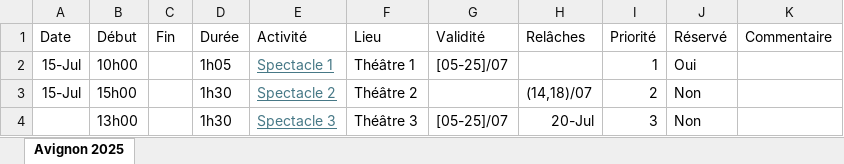
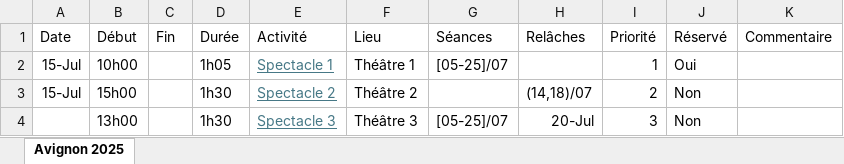
Before and after one commit to jnicoloso-91/PlanifAvignonOff_PWA, an Excel workbook: Modèle Excel.xlsx, sheet Avignon 2025, drawn as a sheet; values as stored, in another font and other column widths than the file's, no borders; conditional formats not drawn; the diff names each change by its address in the sheet, - before the commit and + after, or states it on an @@ line.

Commit message:
Add files via upload

```diff
--- a/Modèle Excel.xlsx (sheet Avignon 2025)
+++ b/Modèle Excel.xlsx (sheet Avignon 2025)
-G1: Validité
+G1: Séances
```
